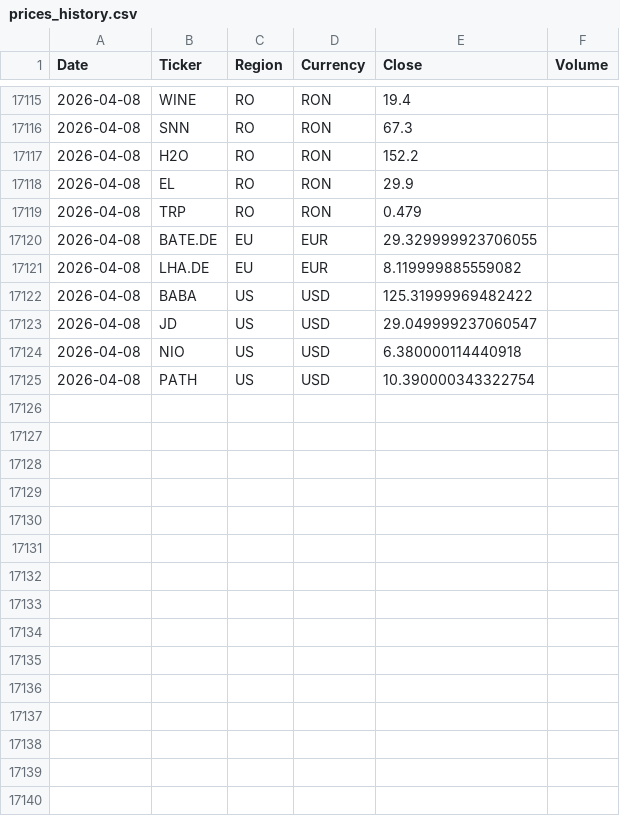
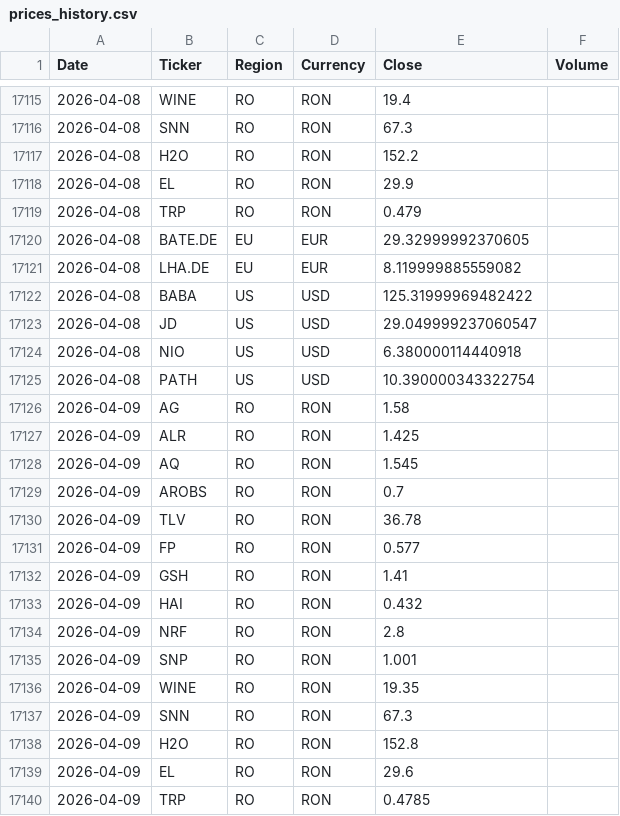
Before and after one commit to drapin22/dp_avb_stock_auto, a CSV file: data/prices_history.csv, drawn as a sheet; only a part is shown, gaps mark what is left out.

Commit message:
Daily prices update (RO, BVB)

```diff
--- a/data/prices_history.csv
+++ b/data/prices_history.csv
@@ -17119,3 +17119,3 @@ Date,Ticker,Region,Currency,Close,Volume
 2026-04-08,TRP,RO,RON,0.479,
-2026-04-08,BATE.DE,EU,EUR,29.329999923706055,
+2026-04-08,BATE.DE,EU,EUR,29.32999992370605,
 2026-04-08,LHA.DE,EU,EUR,8.119999885559082,
@@ -17125 +17125,16 @@ Date,Ticker,Region,Currency,Close,Volume
 2026-04-08,PATH,US,USD,10.390000343322754,
+2026-04-09,AG,RO,RON,1.58,
+2026-04-09,ALR,RO,RON,1.425,
+2026-04-09,AQ,RO,RON,1.545,
+2026-04-09,AROBS,RO,RON,0.7,
+2026-04-09,TLV,RO,RON,36.78,
+2026-04-09,FP,RO,RON,0.577,
+2026-04-09,GSH,RO,RON,1.41,
+2026-04-09,HAI,RO,RON,0.432,
+2026-04-09,NRF,RO,RON,2.8,
+2026-04-09,SNP,RO,RON,1.001,
+2026-04-09,WINE,RO,RON,19.35,
+2026-04-09,SNN,RO,RON,67.3,
+2026-04-09,H2O,RO,RON,152.8,
+2026-04-09,EL,RO,RON,29.6,
+2026-04-09,TRP,RO,RON,0.4785,
```
